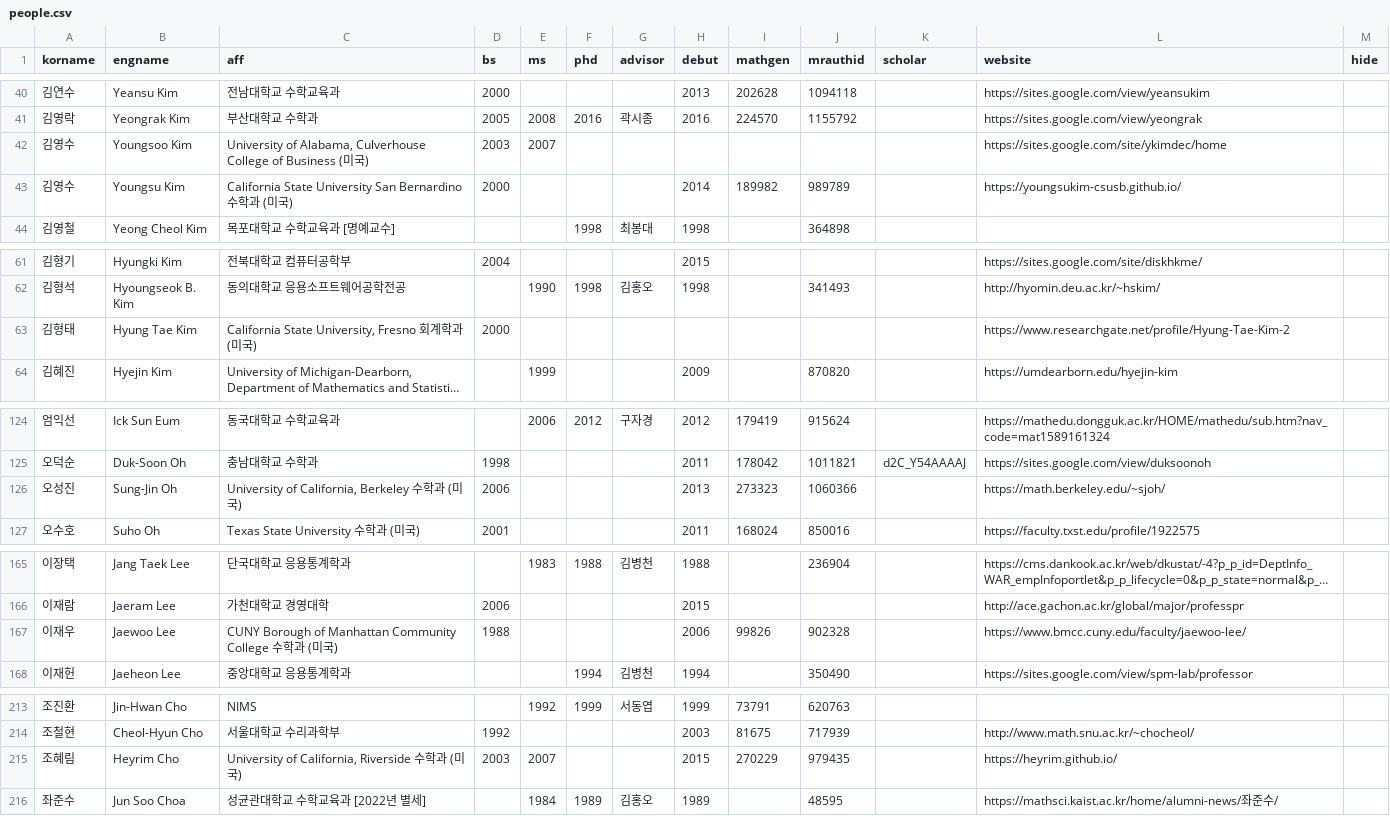
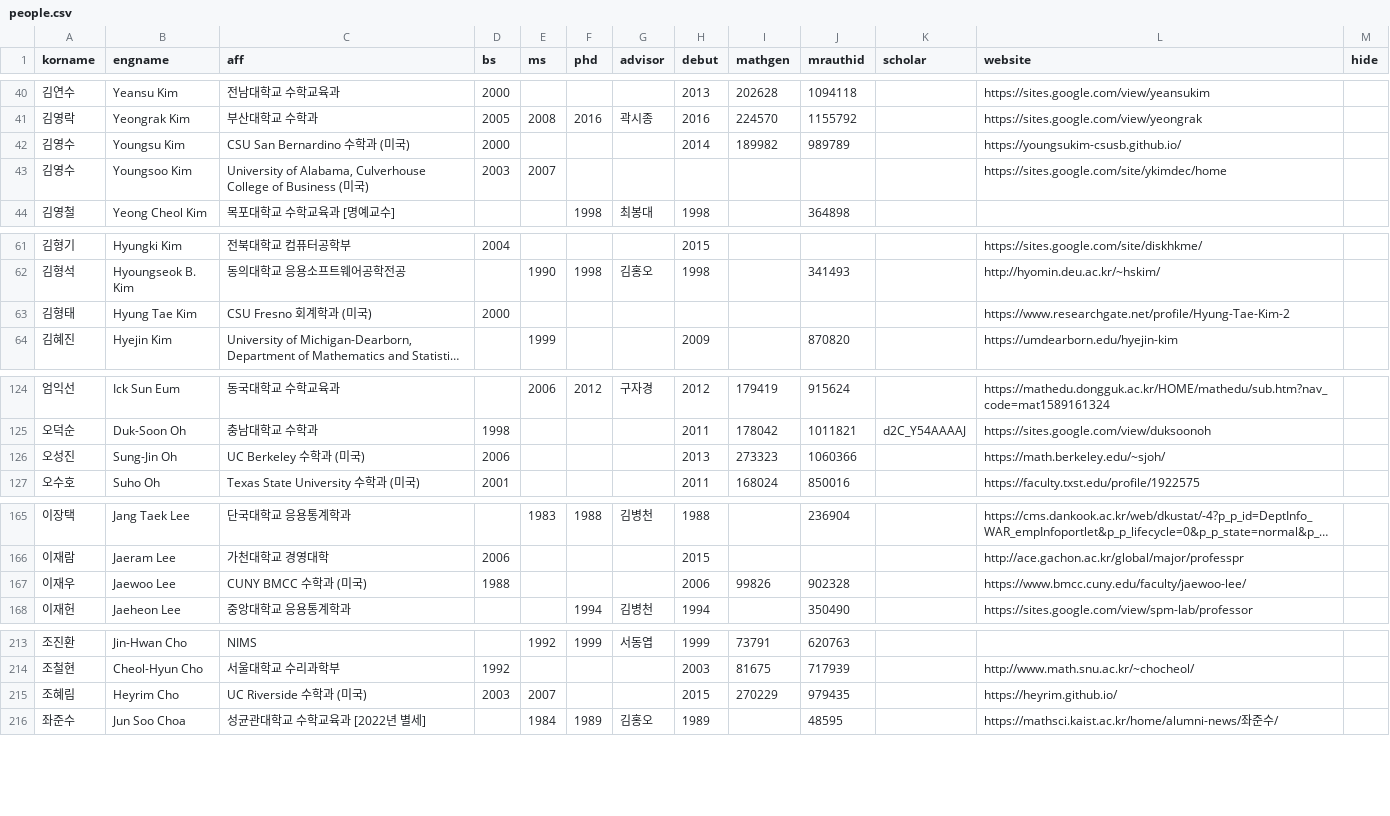
Before and after one commit to mathsci-kaist/mathsci-kaist.github.io, a CSV file: _data/people.csv, drawn as a sheet; only a part is shown, gaps mark what is left out; long unchanged cells end in …; removed rows and columns are numbered as before the commit, all else as after; the diff names each change by its address in the sheet, - before the commit and + after, or states it on an @@ line.

Commit message:
Update people.csv

```diff
--- a/_data/people.csv
+++ b/_data/people.csv
+row 42: 김영수 | Youngsu Kim | CSU San Bernardino 수학과 (미국) | 2000 |  |  |  | 2014 | 189982 | 989789 |  | https://youngsukim-csusb.github.io/
-row 43: 김영수 | Youngsu Kim | California State University San Bernardino 수학과 (미국) | 2000 |  |  |  | 2014 | 189982 | 989789 |  | https://youngsukim-csusb.github.io/
-C63 (aff): California State University, Fresno 회계학과 (미국)
+C63 (aff): CSU Fresno 회계학과 (미국)
-C126 (aff): University of California, Berkeley 수학과 (미국)
+C126 (aff): UC Berkeley 수학과 (미국)
-C167 (aff): CUNY Borough of Manhattan Community College 수학과 (미국)
+C167 (aff): CUNY BMCC 수학과 (미국)
-C215 (aff): University of California, Riverside 수학과 (미국)
+C215 (aff): UC Riverside 수학과 (미국)
```
